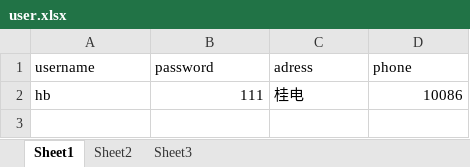
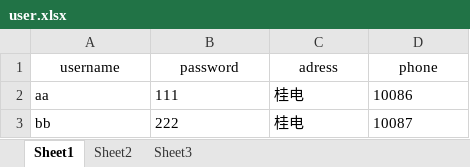
Before and after one commit to wws95277/CmdshopA, an Excel workbook: src/user.xlsx, sheet Sheet1, drawn as a sheet; values as stored, in another font and other column widths than the file's, no borders; the diff names each change by its address in the sheet, - before the commit and + after, or states it on an @@ line.

```diff
--- a/src/user.xlsx (sheet Sheet1)
+++ b/src/user.xlsx (sheet Sheet1)
-A1:D1 alignment: left
+A1:D1 alignment: center
-A2 (username): hb
+A2 (username): aa
-B2 alignment: right
+B2 alignment: left
-D2 alignment: right
+D2 alignment: left
+row 3: bb | 222 | 桂电 | 10087
```
Also changed, not shown: 4 other files.
